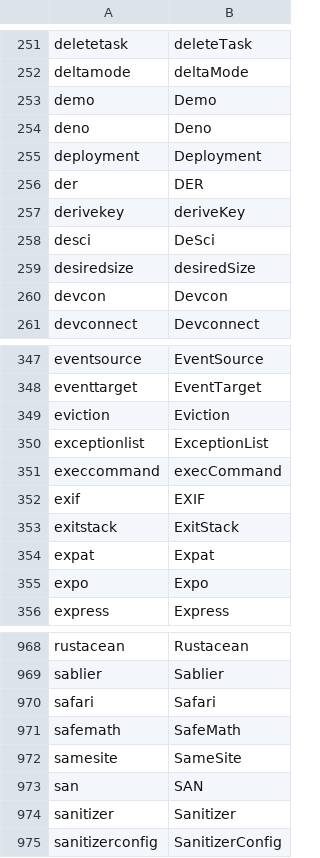
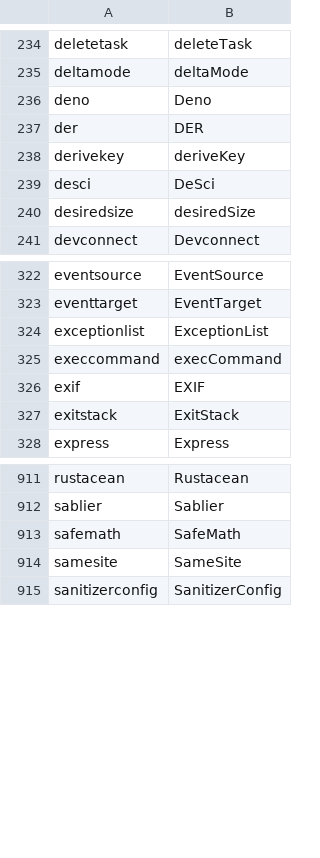
Before and after one commit to J-KAMMA/compound-ime, a TSV file: tools/data/domain-casing.tsv, drawn as a sheet; only a part is shown, gaps mark what is left out; the diff covers the shown part only; the diff names each change by its address in the sheet, - before the commit and + after, or states it on an @@ line.

```diff
--- a/tools/data/domain-casing.tsv
+++ b/tools/data/domain-casing.tsv
-row 253: demo | Demo
-row 255: deployment | Deployment
-row 260: devcon | Devcon
-row 349: eviction | Eviction
-row 354: expat | Expat
-row 355: expo | Expo
-row 970: safari | Safari
-row 973: san | SAN
-row 974: sanitizer | Sanitizer
```
Also changed, not shown: 61 removed rows elsewhere in this file, 6 other files.
